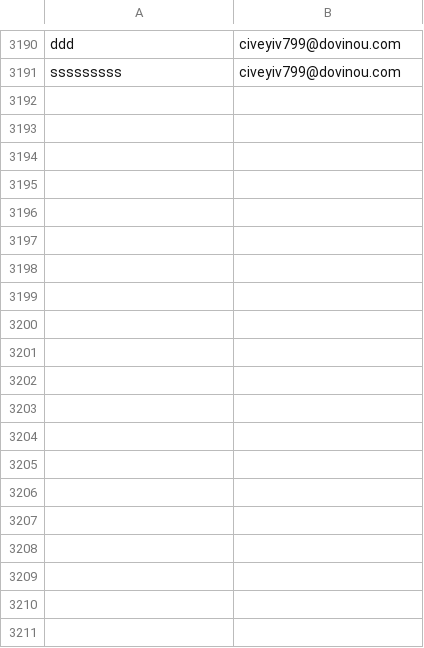
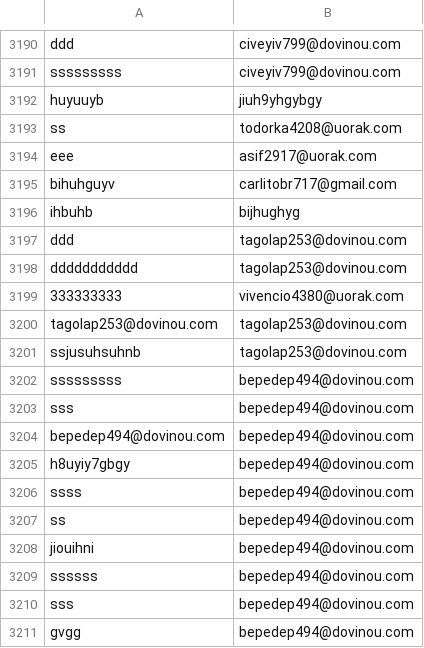
Before and after one commit to carlos676767/landingPage, a CSV file: landigPage/public/backend/planilha.csv, drawn as a sheet; only a part is shown, gaps mark what is left out; the diff covers the shown part only; the diff names each change by its address in the sheet, - before the commit and + after, or states it on an @@ line.

Commit message:
ok

```diff
--- a/landigPage/public/backend/planilha.csv
+++ b/landigPage/public/backend/planilha.csv
+row 3192: huyuuyb | jiuh9yhgybgy
+row 3193: ss | todorka4208@uorak.com
+row 3194: eee | asif2917@uorak.com
+row 3195: bihuhguyv | carlitobr717@gmail.com
+row 3196: ihbuhb | bijhughyg
+row 3197: ddd | tagolap253@dovinou.com
+row 3198: ddddddddddd | tagolap253@dovinou.com
+row 3199: 333333333 | vivencio4380@uorak.com
+row 3200: tagolap253@dovinou.com | tagolap253@dovinou.com
+row 3201: ssjusuhsuhnb | tagolap253@dovinou.com
+row 3202: sssssssss | bepedep494@dovinou.com
+row 3203: sss | bepedep494@dovinou.com
+row 3204: bepedep494@dovinou.com | bepedep494@dovinou.com
+row 3205: h8uyiy7gbgy | bepedep494@dovinou.com
+row 3206: ssss | bepedep494@dovinou.com
+row 3207: ss | bepedep494@dovinou.com
+row 3208: jiouihni | bepedep494@dovinou.com
+row 3209: ssssss | bepedep494@dovinou.com
+row 3210: sss | bepedep494@dovinou.com
+row 3211: gvgg | bepedep494@dovinou.com
```
Also changed, not shown: 64 added rows elsewhere in this file.
